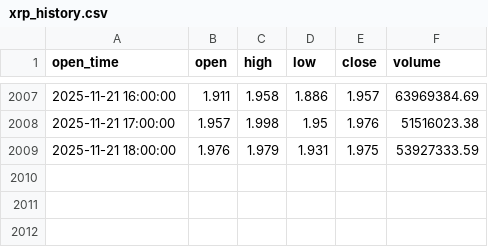
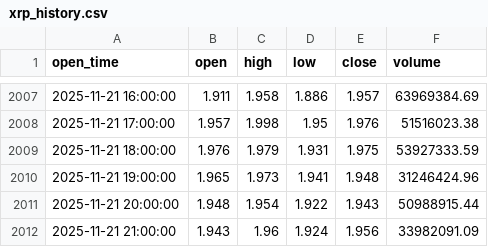
Before and after one commit to punkgenius84/xrp-12hr-bot, a CSV file: xrp_history.csv, drawn as a sheet; only a part is shown, gaps mark what is left out; the diff names each change by its address in the sheet, - before the commit and + after, or states it on an @@ line.

```diff
--- a/xrp_history.csv
+++ b/xrp_history.csv
+row 2010: 2025-11-21 19:00:00 | 1.965 | 1.973 | 1.941 | 1.948 | 31246424.96
+row 2011: 2025-11-21 20:00:00 | 1.948 | 1.954 | 1.922 | 1.943 | 50988915.44
+row 2012: 2025-11-21 21:00:00 | 1.943 | 1.96 | 1.924 | 1.956 | 33982091.09
```
